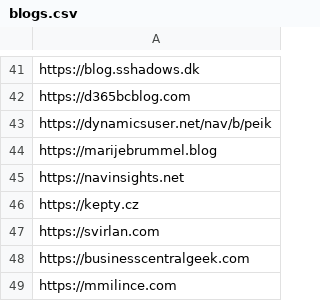
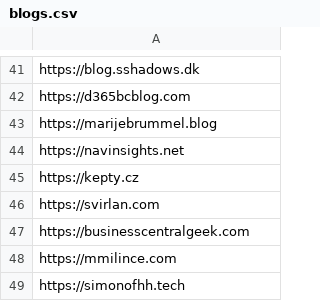
Before and after one commit to DmitryKatson/centralQ-ai, a CSV file: Knowledgebase/blogs.csv, drawn as a sheet; only a part is shown, gaps mark what is left out; the shorter side is filled out with more unchanged rows.

Commit message:
updated link

```diff
--- a/Knowledgebase/blogs.csv
+++ b/Knowledgebase/blogs.csv
@@ -42,3 +42,2 @@ https://blog.sshadows.dk,
 https://d365bcblog.com,
-https://dynamicsuser.net/nav/b/peik,
 https://marijebrummel.blog,
```
